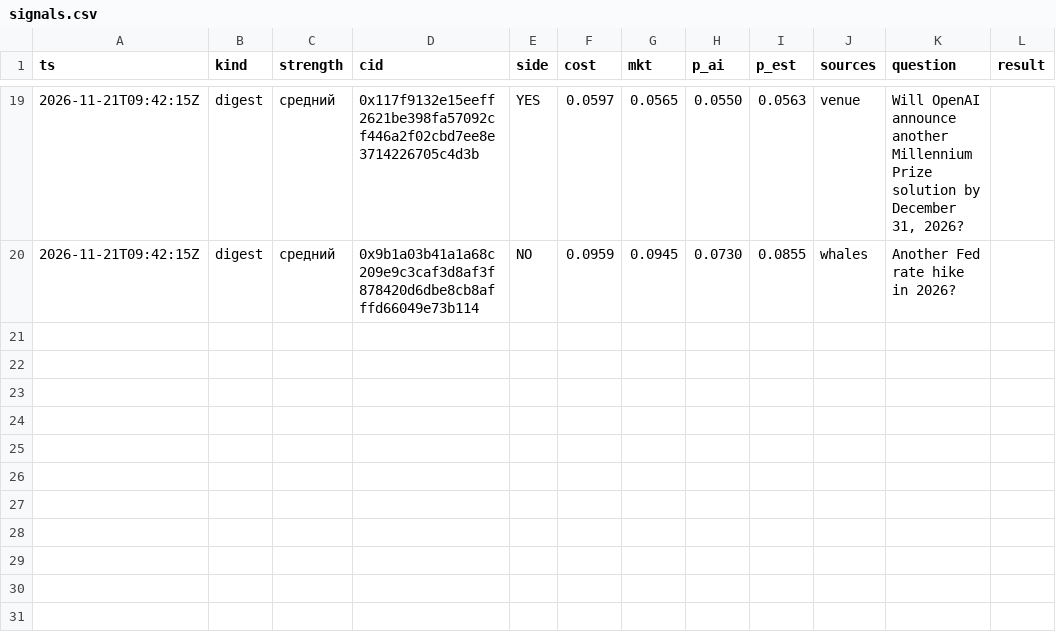
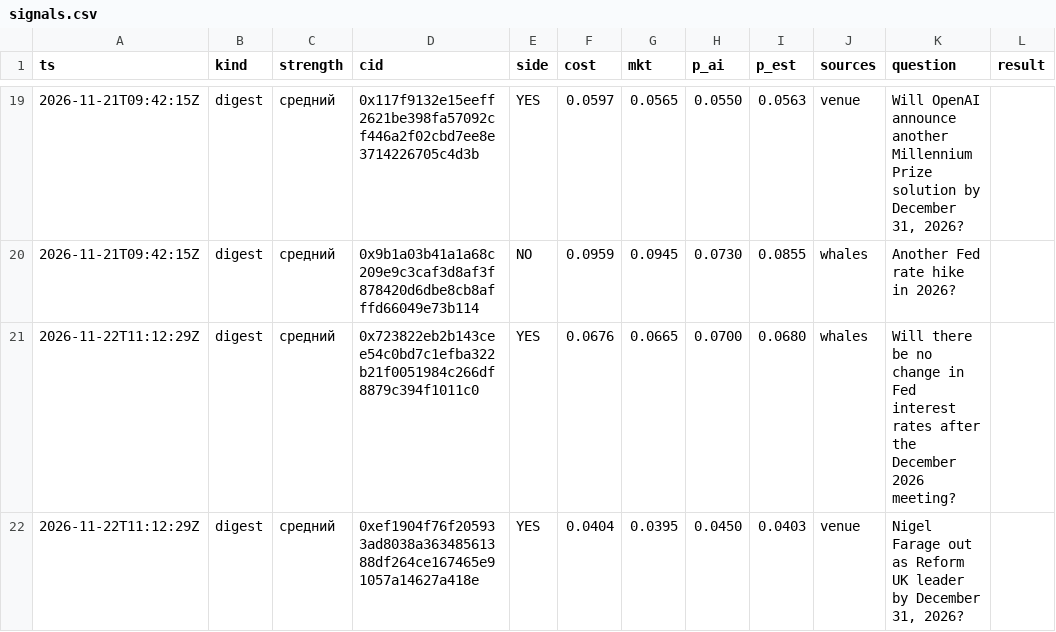
Before and after one commit to 2akklaktu-hue/polymarket, a CSV file: data/live/signals.csv, drawn as a sheet; only a part is shown, gaps mark what is left out; the diff names each change by its address in the sheet, - before the commit and + after, or states it on an @@ line.

```diff
--- a/data/live/signals.csv
+++ b/data/live/signals.csv
+row 21: 2026-11-22T11:12:29Z | digest | средний | 0x723822eb2b143cee54c0bd7c1efba322b21f0051984c266df8879c394f1011c0 | YES | 0.0676 | 0.0665 | 0.0700 | 0.0680 | whales | Will there be no change in Fed interest rates after the December 2026 meeting?
+row 22: 2026-11-22T11:12:29Z | digest | средний | 0xef1904f76f205933ad8038a36348561388df264ce167465e91057a14627a418e | YES | 0.0404 | 0.0395 | 0.0450 | 0.0403 | venue | Nigel Farage out as Reform UK leader by December 31, 2026?
```
Also changed, not shown: data/live/markets.csv, 2 other files.
